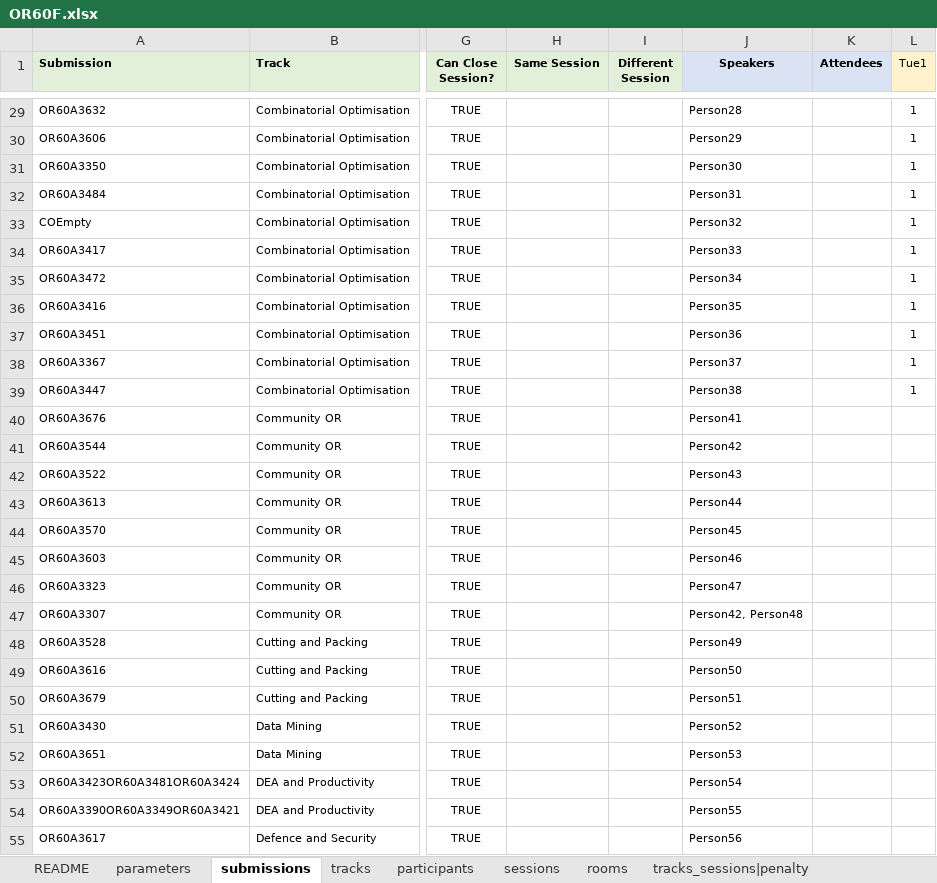
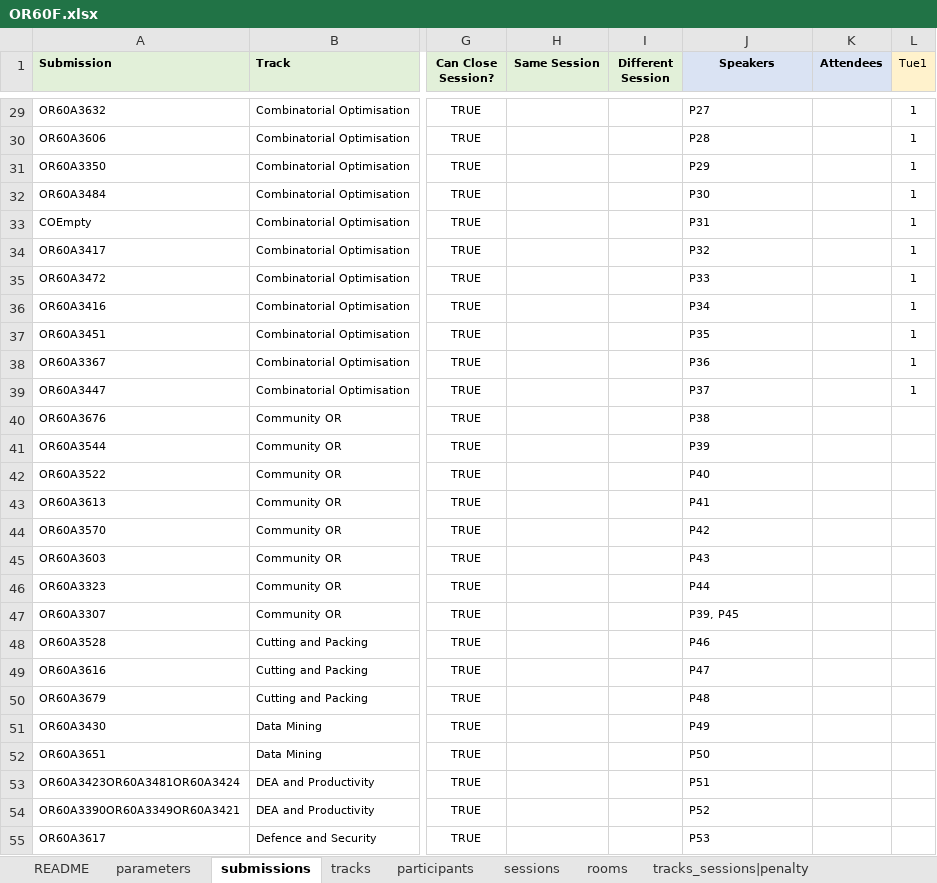
Before and after one commit to ahmedkheiri/CoSPLib, an Excel workbook: V1/Dataset/OR60F.xlsx, sheet submissions, drawn as a sheet; only a part is shown, gaps mark what is left out; values as stored, in another font and other column widths than the file's, no borders; the diff covers the shown part only; the diff names each change by its address in the sheet, - before the commit and + after, or states it on an @@ line.

```diff
--- a/V1/Dataset/OR60F.xlsx (sheet submissions)
+++ b/V1/Dataset/OR60F.xlsx (sheet submissions)
-J29 (Speakers): Person28
+J29 (Speakers): P27
-J30 (Speakers): Person29
+J30 (Speakers): P28
-J31 (Speakers): Person30
+J31 (Speakers): P29
-J32 (Speakers): Person31
+J32 (Speakers): P30
-J33 (Speakers): Person32
+J33 (Speakers): P31
-J34 (Speakers): Person33
+J34 (Speakers): P32
-J35 (Speakers): Person34
+J35 (Speakers): P33
-J36 (Speakers): Person35
+J36 (Speakers): P34
-J37 (Speakers): Person36
+J37 (Speakers): P35
-J38 (Speakers): Person37
+J38 (Speakers): P36
-J39 (Speakers): Person38
+J39 (Speakers): P37
-J40 (Speakers): Person41
+J40 (Speakers): P38
-J41 (Speakers): Person42
+J41 (Speakers): P39
-J42 (Speakers): Person43
+J42 (Speakers): P40
-J43 (Speakers): Person44
+J43 (Speakers): P41
-J44 (Speakers): Person45
+J44 (Speakers): P42
-J45 (Speakers): Person46
+J45 (Speakers): P43
-J46 (Speakers): Person47
+J46 (Speakers): P44
-J47 (Speakers): Person42, Person48
+J47 (Speakers): P39, P45
-J48 (Speakers): Person49
+J48 (Speakers): P46
-J49 (Speakers): Person50
+J49 (Speakers): P47
-J50 (Speakers): Person51
+J50 (Speakers): P48
-J51 (Speakers): Person52
+J51 (Speakers): P49
-J52 (Speakers): Person53
+J52 (Speakers): P50
-J53 (Speakers): Person54
+J53 (Speakers): P51
-J54 (Speakers): Person55
+J54 (Speakers): P52
-J55 (Speakers): Person56
+J55 (Speakers): P53
```
Also changed, not shown: 252 edited cells elsewhere in this sheet, sheet participants, V1/Dataset/GECCO19.xlsx, V1/Dataset/GECCO20.xlsx, 9 other files.
